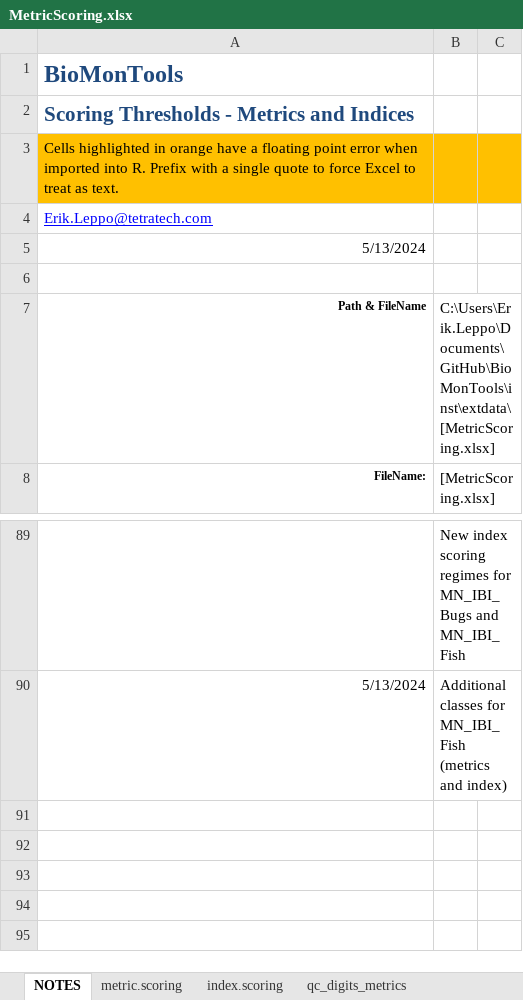
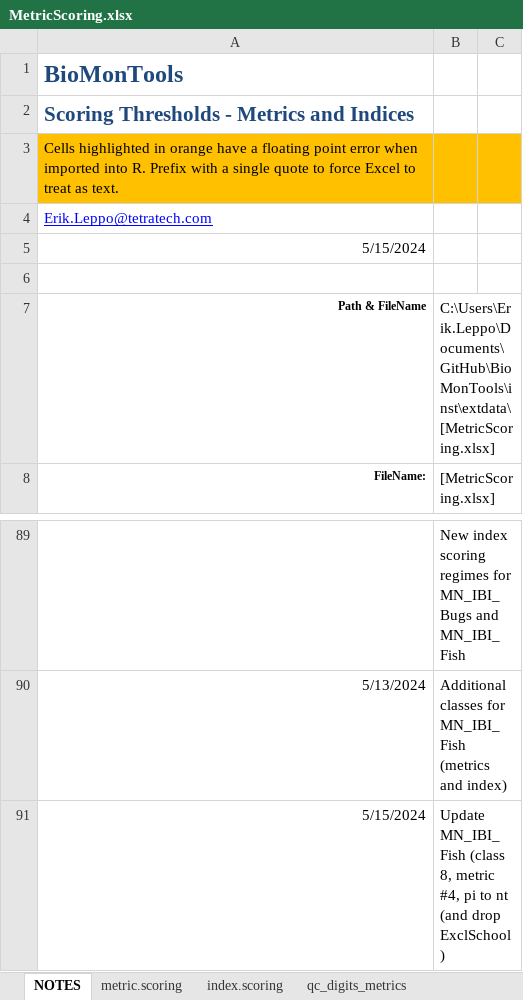
Before and after one commit to leppott/BioMonTools, an Excel workbook: inst/extdata/MetricScoring.xlsx, sheet NOTES, drawn as a sheet; only a part is shown, gaps mark what is left out; values as stored, in another font and other column widths than the file's, no borders; table styles not drawn; the diff names each change by its address in the sheet, - before the commit and + after, or states it on an @@ line.

Commit message:
v1.0.2.9022
* refactor: Update MetricScoring.xlsx for MN_Fish_IBI, Issue #92
* refactor: Update MetricNames.xlsx for MN_Fish_IBI, Issue #92

```diff
--- a/inst/extdata/MetricScoring.xlsx (sheet NOTES)
+++ b/inst/extdata/MetricScoring.xlsx (sheet NOTES)
-A5: 5/13/2024
+A5: 5/15/2024
+row 91: 5/15/2024 | Update MN_IBI_Fish (class 8, metric #4, pi to nt (and drop ExclSchool)
```
Also changed, not shown: sheet metric.scoring, inst/extdata/MetricNames.xlsx, 6 other files.
